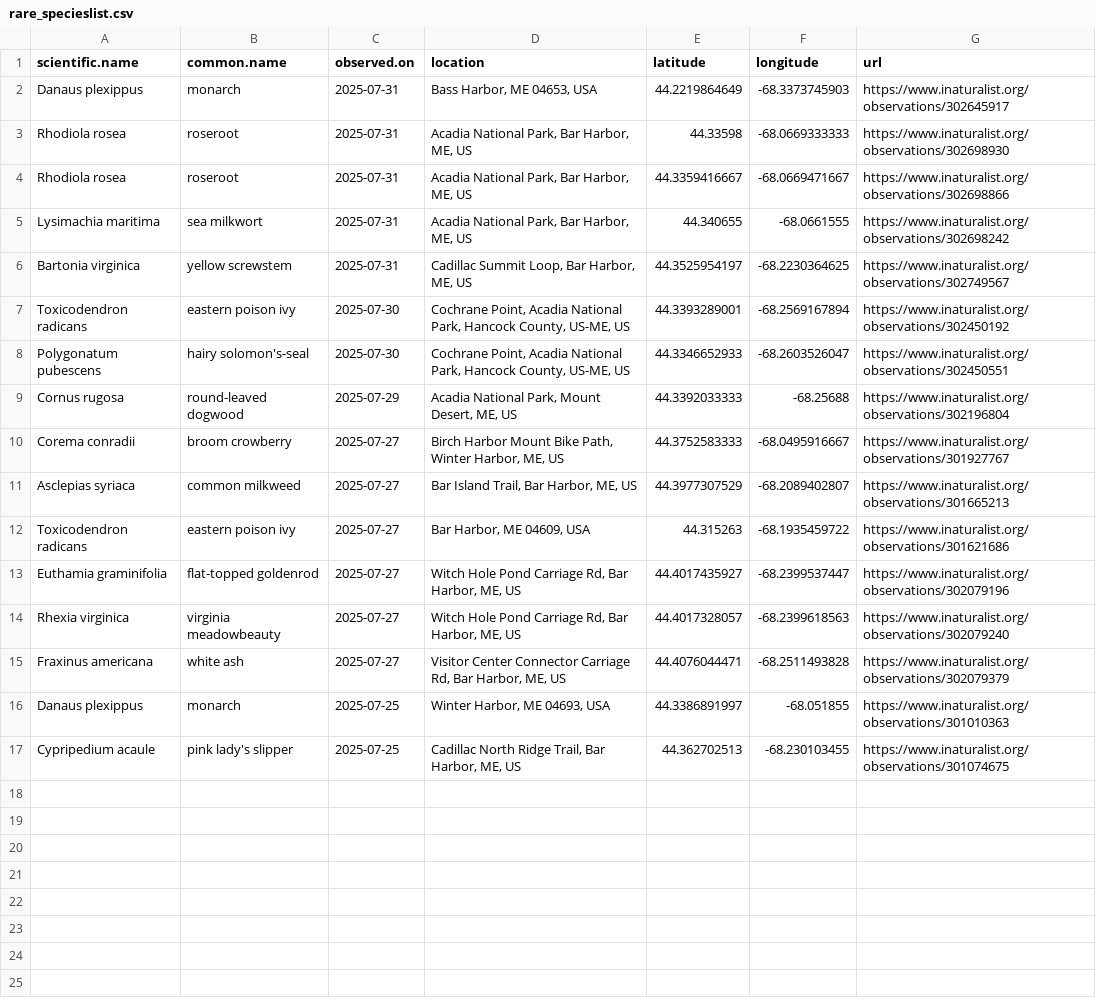
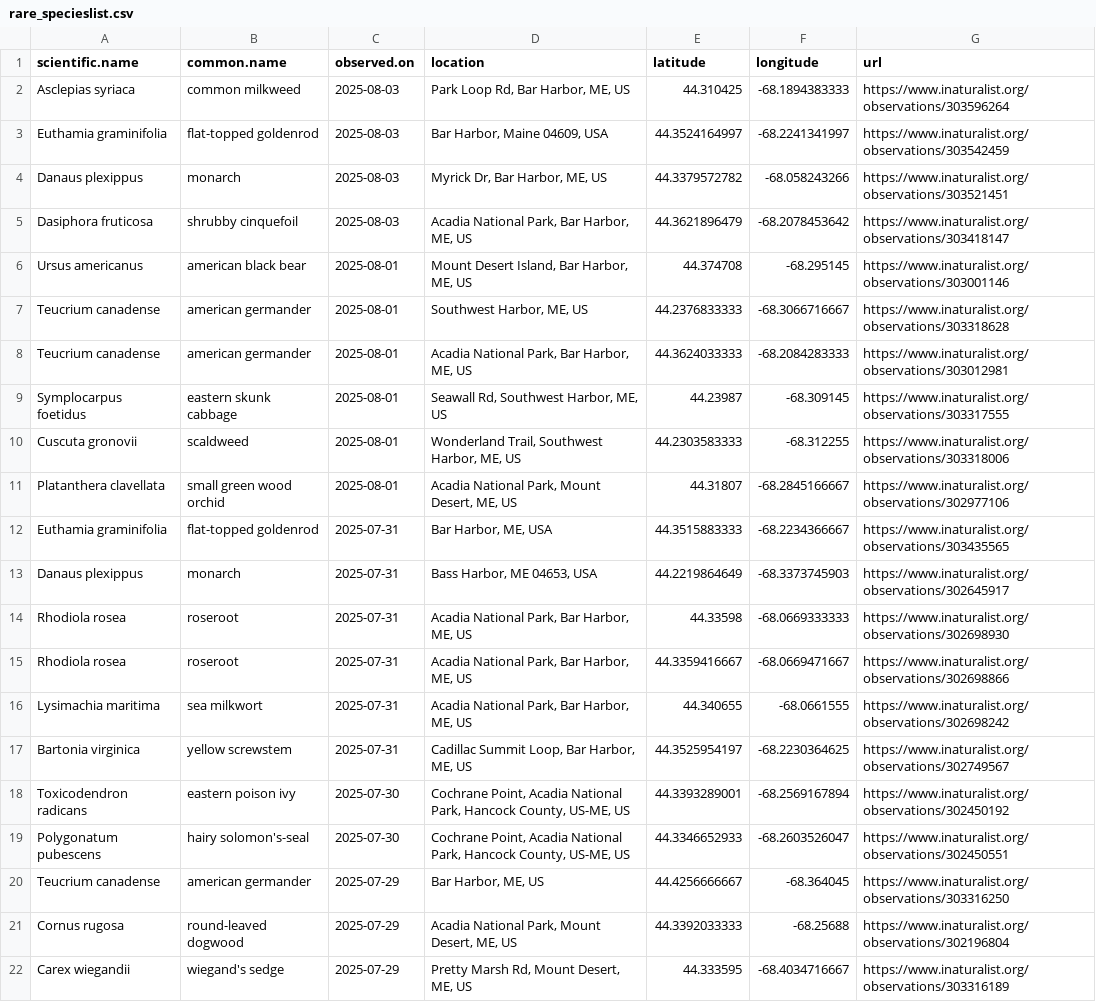
Before and after one commit to Kylelima21/ANP_managers_report, a CSV file: email_alerts/outputs/rare_specieslist.csv, drawn as a sheet; removed rows and columns are numbered as before the commit, all else as after; the diff names each change by its address in the sheet, - before the commit and + after, or states it on an @@ line.

```diff
--- a/email_alerts/outputs/rare_specieslist.csv
+++ b/email_alerts/outputs/rare_specieslist.csv
+row 2: Asclepias syriaca | common milkweed | 2025-08-03 | Park Loop Rd, Bar Harbor, ME, US | 44.310425 | -68.1894383333 | https://www.inaturalist.org/observations/303596264
+row 3: Euthamia graminifolia | flat-topped goldenrod | 2025-08-03 | Bar Harbor, Maine 04609, USA | 44.3524164997 | -68.2241341997 | https://www.inaturalist.org/observations/303542459
+row 4: Danaus plexippus | monarch | 2025-08-03 | Myrick Dr, Bar Harbor, ME, US | 44.3379572782 | -68.058243266 | https://www.inaturalist.org/observations/303521451
+row 5: Dasiphora fruticosa | shrubby cinquefoil | 2025-08-03 | Acadia National Park, Bar Harbor, ME, US | 44.3621896479 | -68.2078453642 | https://www.inaturalist.org/observations/303418147
+row 6: Ursus americanus | american black bear | 2025-08-01 | Mount Desert Island, Bar Harbor, ME, US | 44.374708 | -68.295145 | https://www.inaturalist.org/observations/303001146
+row 7: Teucrium canadense | american germander | 2025-08-01 | Southwest Harbor, ME, US | 44.2376833333 | -68.3066716667 | https://www.inaturalist.org/observations/303318628
+row 8: Teucrium canadense | american germander | 2025-08-01 | Acadia National Park, Bar Harbor, ME, US | 44.3624033333 | -68.2084283333 | https://www.inaturalist.org/observations/303012981
+row 9: Symplocarpus foetidus | eastern skunk cabbage | 2025-08-01 | Seawall Rd, Southwest Harbor, ME, US | 44.23987 | -68.309145 | https://www.inaturalist.org/observations/303317555
+row 10: Cuscuta gronovii | scaldweed | 2025-08-01 | Wonderland Trail, Southwest Harbor, ME, US | 44.2303583333 | -68.312255 | https://www.inaturalist.org/observations/303318006
+row 11: Platanthera clavellata | small green wood orchid | 2025-08-01 | Acadia National Park, Mount Desert, ME, US | 44.31807 | -68.2845166667 | https://www.inaturalist.org/observations/302977106
+row 12: Euthamia graminifolia | flat-topped goldenrod | 2025-07-31 | Bar Harbor, ME, USA | 44.3515883333 | -68.2234366667 | https://www.inaturalist.org/observations/303435565
+row 20: Teucrium canadense | american germander | 2025-07-29 | Bar Harbor, ME, US | 44.4256666667 | -68.364045 | https://www.inaturalist.org/observations/303316250
-row 10: Corema conradii | broom crowberry | 2025-07-27 | Birch Harbor Mount Bike Path, Winter Harbor, ME, US | 44.3752583333 | -68.0495916667 | https://www.inaturalist.org/observations/301927767
-row 11: Asclepias syriaca | common milkweed | 2025-07-27 | Bar Island Trail, Bar Harbor, ME, US | 44.3977307529 | -68.2089402807 | https://www.inaturalist.org/observations/301665213
-row 12: Toxicodendron radicans | eastern poison ivy | 2025-07-27 | Bar Harbor, ME 04609, USA | 44.315263 | -68.1935459722 | https://www.inaturalist.org/observations/301621686
-row 13: Euthamia graminifolia | flat-topped goldenrod | 2025-07-27 | Witch Hole Pond Carriage Rd, Bar Harbor, ME, US | 44.4017435927 | -68.2399537447 | https://www.inaturalist.org/observations/302079196
-row 14: Rhexia virginica | virginia meadowbeauty | 2025-07-27 | Witch Hole Pond Carriage Rd, Bar Harbor, ME, US | 44.4017328057 | -68.2399618563 | https://www.inaturalist.org/observations/302079240
-row 15: Fraxinus americana | white ash | 2025-07-27 | Visitor Center Connector Carriage Rd, Bar Harbor, ME, US | 44.4076044471 | -68.2511493828 | https://www.inaturalist.org/observations/302079379
-row 16: Danaus plexippus | monarch | 2025-07-25 | Winter Harbor, ME 04693, USA | 44.3386891997 | -68.051855 | https://www.inaturalist.org/observations/301010363
-row 17: Cypripedium acaule | pink lady's slipper | 2025-07-25 | Cadillac North Ridge Trail, Bar Harbor, ME, US | 44.362702513 | -68.230103455 | https://www.inaturalist.org/observations/301074675
+row 22: Carex wiegandii | wiegand's sedge | 2025-07-29 | Pretty Marsh Rd, Mount Desert, ME, US | 44.333595 | -68.4034716667 | https://www.inaturalist.org/observations/303316189
```
Also changed, not shown: email_alerts/outputs/invasive_pestslist.csv, email_alerts/outputs/te_specieslist.csv, 3 other files.
